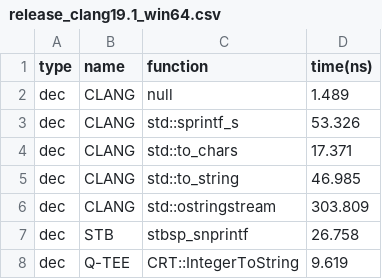
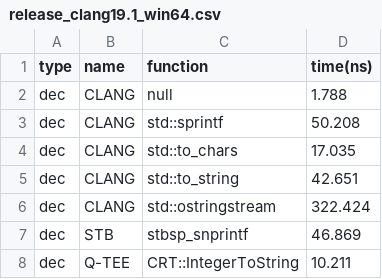
Before and after one commit to q-tee/benchmark, a CSV file: results/itoa/release_clang19.1_win64.csv, drawn as a sheet.

```diff
--- a/results/itoa/release_clang19.1_win64.csv
+++ b/results/itoa/release_clang19.1_win64.csv
@@ -1,8 +1,8 @@
 type,name,function,time(ns)
-dec,CLANG,null,1.489
-dec,CLANG,std::sprintf_s,53.326
-dec,CLANG,std::to_chars,17.371
-dec,CLANG,std::to_string,46.985
-dec,CLANG,std::ostringstream,303.809
-dec,STB,stbsp_snprintf,26.758
-dec,Q-TEE,CRT::IntegerToString,9.619
+dec,CLANG,null,1.788
+dec,CLANG,std::sprintf,50.208
+dec,CLANG,std::to_chars,17.035
+dec,CLANG,std::to_string,42.651
+dec,CLANG,std::ostringstream,322.424
+dec,STB,stbsp_snprintf,46.869
+dec,Q-TEE,CRT::IntegerToString,10.211
```
Also changed, not shown: results/atod/release_clang19.1_win64.csv, results/atod/release_vc2022_win64.csv, 10 other files.
